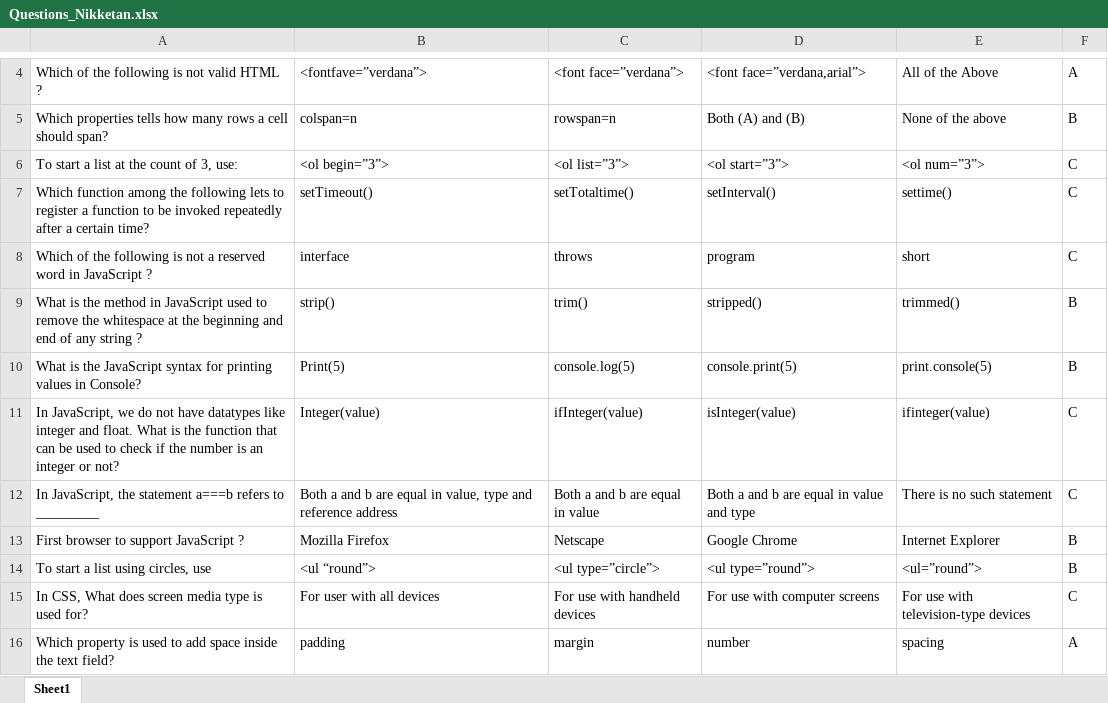
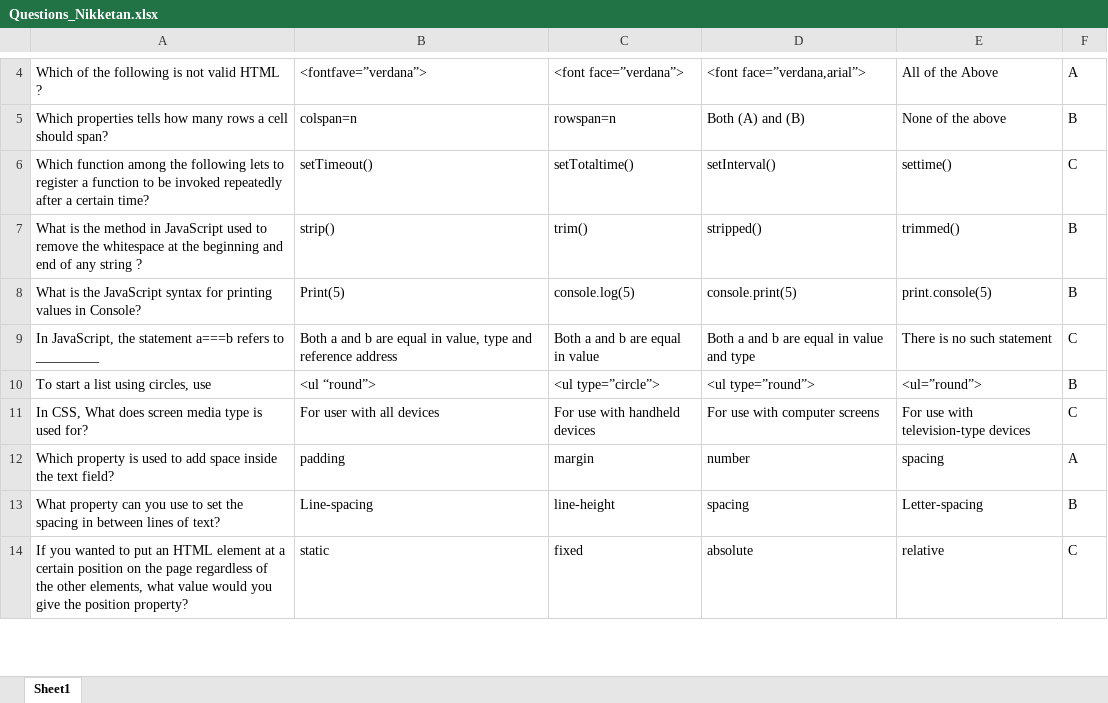
Before and after one commit to NiketanG/TF_Quiz, an Excel workbook: Questions/Questions_Nikketan.xlsx, sheet Sheet1, drawn as a sheet; only a part is shown, gaps mark what is left out; the shorter side is filled out with more unchanged rows; values as stored, in another font and other column widths than the file's, no borders; removed rows and columns are numbered as before the commit, all else as after; the diff covers the shown part only; the diff names each change by its address in the sheet, - before the commit and + after, or states it on an @@ line.

```diff
--- a/Questions/Questions_Nikketan.xlsx (sheet Sheet1)
+++ b/Questions/Questions_Nikketan.xlsx (sheet Sheet1)
-row 6: To start a list at the count of 3, use: | <ol begin=”3”> | <ol list=”3”> | <ol start=”3”> | <ol num=”3”> | C
-row 8: Which of the following is not a reserved word in JavaScript ? | interface | throws | program | short | C
@@ row 11 moved to row 20: In JavaScript, we do not have datatypes … @@
-row 13: First browser to support JavaScript ? | Mozilla Firefox | Netscape | Google Chrome | Internet Explorer | B
```
Also changed, not shown: 48 added rows elsewhere in this sheet, 26 other files.
